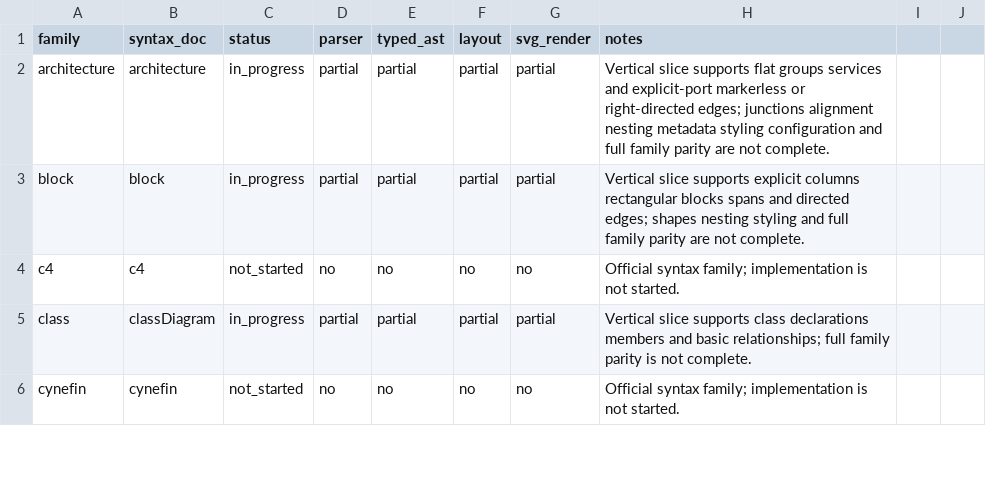
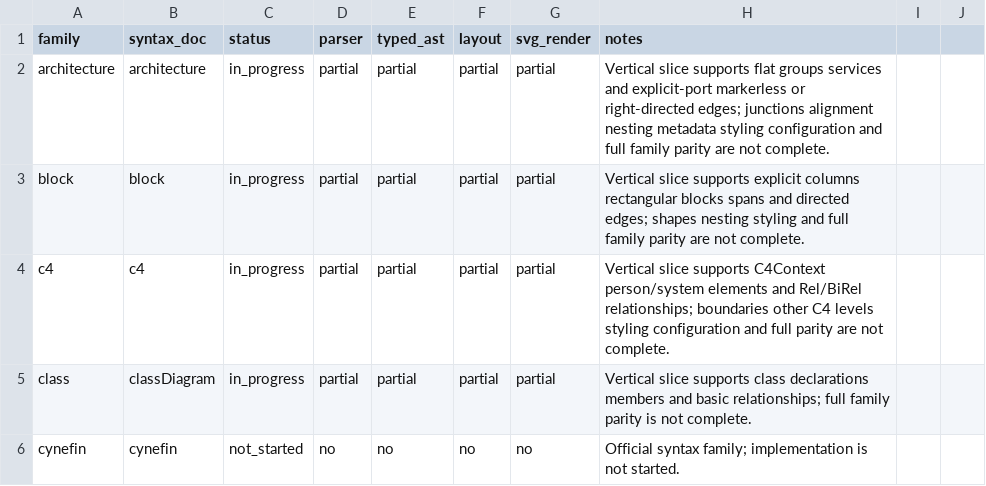
Before and after one commit to botiverse/mermaid-native, a CSV file: compatibility/diagram-families.csv, drawn as a sheet; only a part is shown.

Commit message:
feat(parser): add C4 context slice (#32)
Adds the bounded C4Context partial parser, typed AST, deterministic measured layout, XML-safe SVG sample golden, registry declaration, and fail-closed tests.

```diff
--- a/compatibility/diagram-families.csv
+++ b/compatibility/diagram-families.csv
@@ -3,3 +3,3 @@ architecture,architecture,in_progress,partial,partial,partial,partial,Vertical s
 block,block,in_progress,partial,partial,partial,partial,Vertical slice supports explicit columns rectangular blocks spans and directed edges; shapes nesting styling and full family parity are not complete.
-c4,c4,not_started,no,no,no,no,Official syntax family; implementation is not started.
+c4,c4,in_progress,partial,partial,partial,partial,Vertical slice supports C4Context person/system elements and Rel/BiRel relationships; boundaries other C4 levels styling configuration and full parity are not complete.
 class,classDiagram,in_progress,partial,partial,partial,partial,Vertical slice supports class declarations members and basic relationships; full family parity is not complete.
```
Also changed, not shown: 8 other files.
